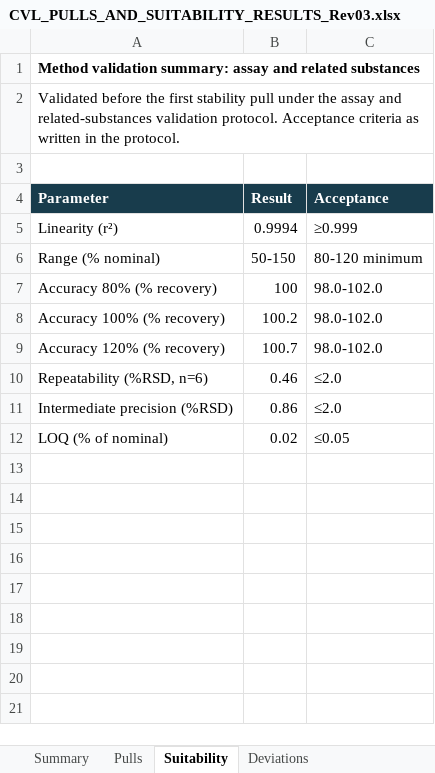
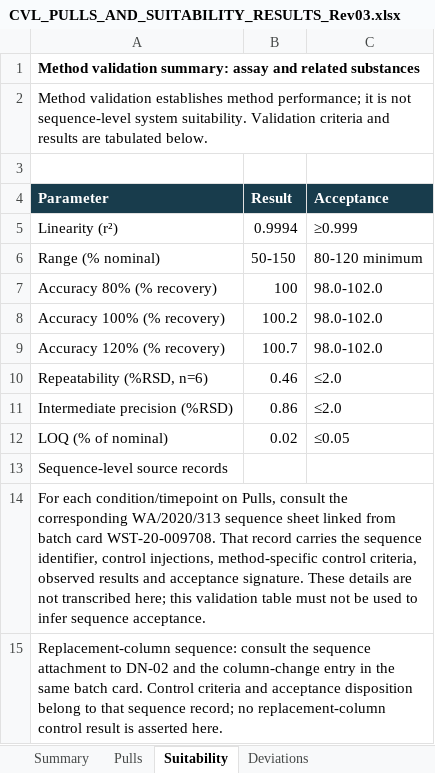
Before and after one commit to 60xAI/portco-mock-dataset, an Excel workbook: output/archive/WestravelleData/Stability/CVL/WA-2020-313/Results/Approved/CVL_PULLS_AND_SUITABILITY_RESULTS_Rev03.xlsx, sheet Suitability, drawn as a sheet; values as stored, in another font and other column widths than the file's, no borders; the diff names each change by its address in the sheet, - before the commit and + after, or states it on an @@ line.

```diff
--- a/output/archive/WestravelleData/Stability/CVL/WA-2020-313/Results/Approved/CVL_PULLS_AND_SUITABILITY_RESULTS_Rev03.xlsx (sheet Suitability)
+++ b/output/archive/WestravelleData/Stability/CVL/WA-2020-313/Results/Approved/CVL_PULLS_AND_SUITABILITY_RESULTS_Rev03.xlsx (sheet Suitability)
-A2 (Parameter): Validated before the first stability pull under the assay and related-substances validation protocol. Acceptance criteria as written in the protocol.
+A2 (Parameter): Method validation establishes method performance; it is not sequence-level system suitability. Validation criteria and results are tabulated below.
+row 13: Sequence-level source records
+row 14: For each condition/timepoint on Pulls, consult the corresponding WA/2020/313 sequence sheet linked from batch card WST-20-009708. That record carries the sequence identifier, control injections, method-specific control criteria, observed results and acceptance signature. These details are not transcribed here; this validation table must not be used to infer sequence acceptance.
+row 15: Replacement-column sequence: consult the sequence attachment to DN-02 and the column-change entry in the same batch card. Control criteria and acceptance disposition belong to that sequence record; no replacement-column control result is asserted here.
```
Also changed, not shown: sheet Deviations, sheet Summary, 1 other file.
